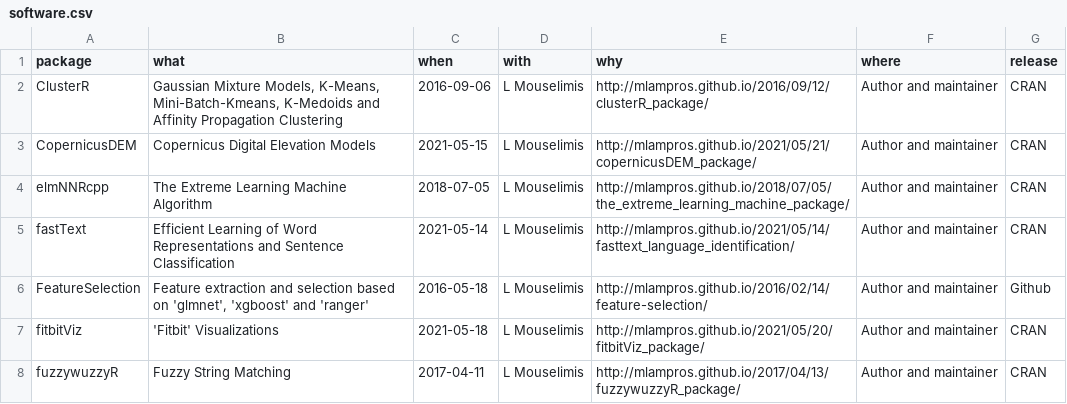
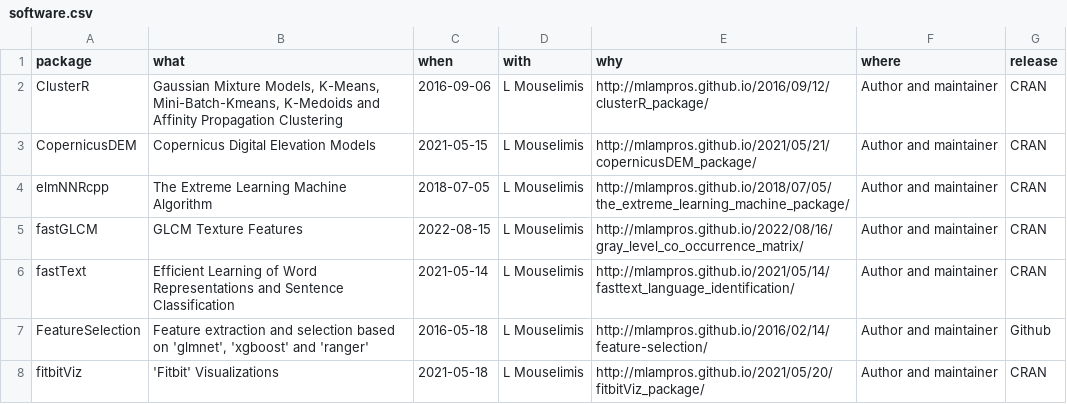
Before and after one commit to mlampros/My.CVitae, a CSV file: data/software.csv, drawn as a sheet; only a part is shown; the shorter side is filled out with more unchanged rows.

Commit message:
updated the software.csv file

```diff
--- a/data/software.csv
+++ b/data/software.csv
@@ -4,2 +4,3 @@ CopernicusDEM,Copernicus Digital Elevation Models,2021-05-15,L Mouselimis,http:/
 elmNNRcpp,The Extreme Learning Machine Algorithm,2018-07-05,L Mouselimis,http://mlampros.github.io/2018/07/05/the_extreme_learning_machine_package/, Author and maintainer, CRAN
+fastGLCM,GLCM Texture Features,2022-08-15,L Mouselimis,http://mlampros.github.io/2022/08/16/gray_level_co_occurrence_matrix/, Author and maintainer, CRAN
 fastText,Efficient Learning of Word Representations and Sentence Classification,2021-05-14,L Mouselimis,http://mlampros.github.io/2021/05/14/fasttext_language_identification/, Author and maintainer, CRAN
```
